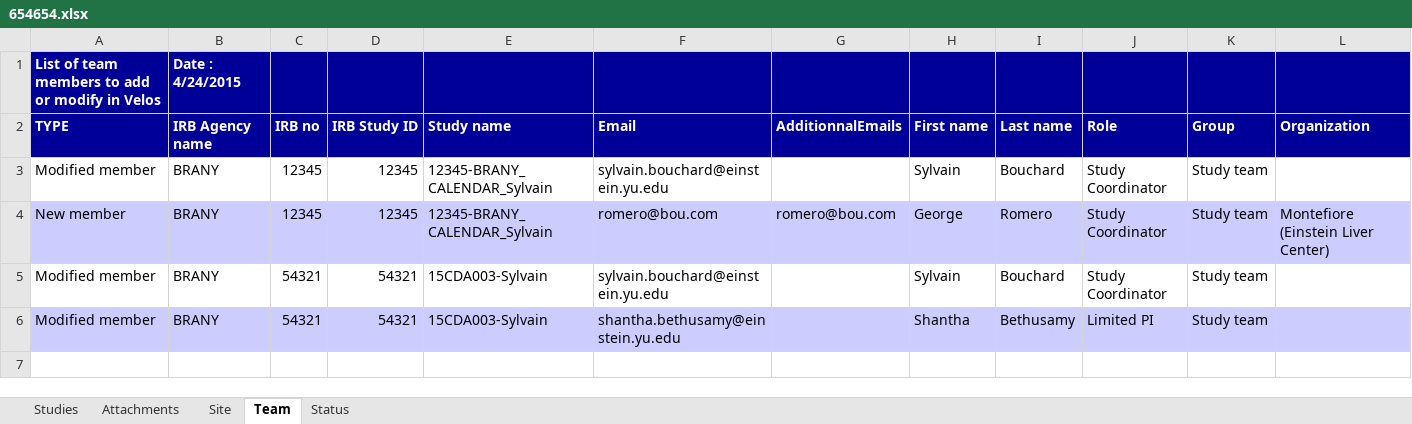
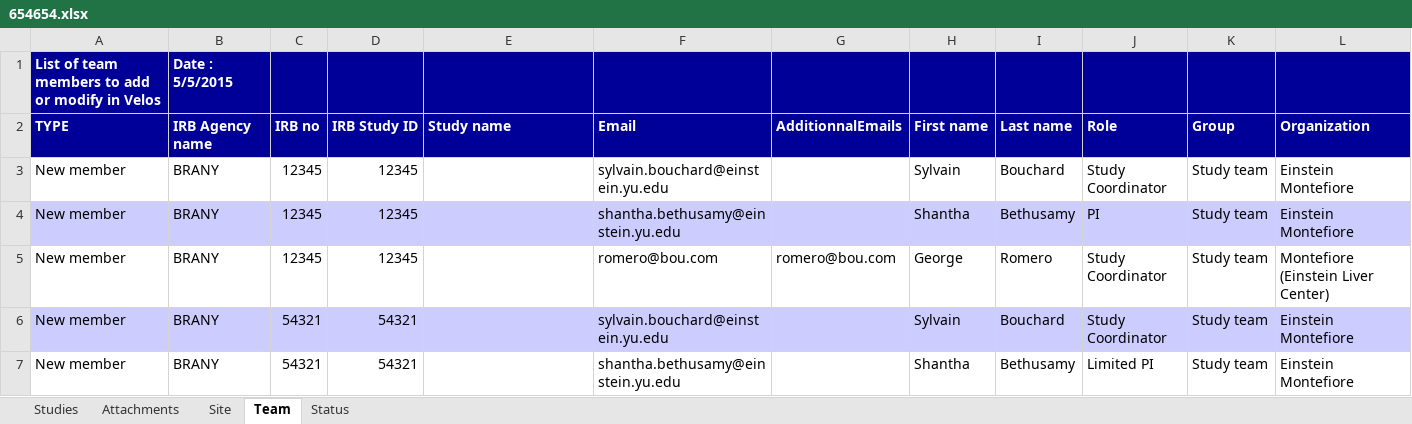
Before and after one commit to sylvainboutch/IrbAnalyser, an Excel workbook: IrbAnalyser/654654.xlsx, sheet Team, drawn as a sheet; values as stored, in another font and other column widths than the file's, no borders; addresses are those after the commit; the diff names each change by its address in the sheet, - before the commit and + after, or states it on an @@ line.

```diff
--- a/IrbAnalyser/654654.xlsx (sheet Team)
+++ b/IrbAnalyser/654654.xlsx (sheet Team)
-B1 (IRB Agency name): Date : 4/24/2015
+B1 (IRB Agency name): Date : 5/5/2015
-A3 (TYPE): Modified member
+A3 (TYPE): New member
-E3 (Study name): 12345-BRANY_CALENDAR_Sylvain
+E3 (Study name): (empty)
-L3 (Organization): (empty)
+L3 (Organization): Einstein Montefiore
+row 4: New member | BRANY | 12345 | 12345 |  | shantha.bethusamy@einstein.yu.edu |  | Shantha | Bethusamy | PI | Study team | Einstein Montefiore
-A5:L5 fill: #CCCCFF
+A5:L5 fill: none
-E5 (Study name): 12345-BRANY_CALENDAR_Sylvain
+E5 (Study name): (empty)
-A6:A7 (TYPE): Modified member
+A6:A7 (TYPE): New member
-A6:L6 fill: none
+A6:L6 fill: #CCCCFF
-E6:E7 (Study name): 15CDA003-Sylvain
+E6:E7 (Study name): (empty)
-L6:L7 (Organization): (empty)
+L6:L7 (Organization): Einstein Montefiore
-A7:L7 fill: #CCCCFF
+A7:L7 fill: none
```
Also changed, not shown: sheet Status, sheet Studies, sheet Site, sheet Attachments, 2 other files.
